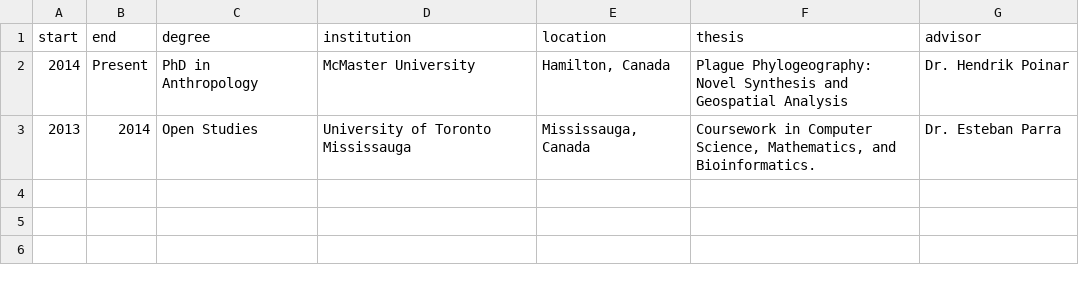
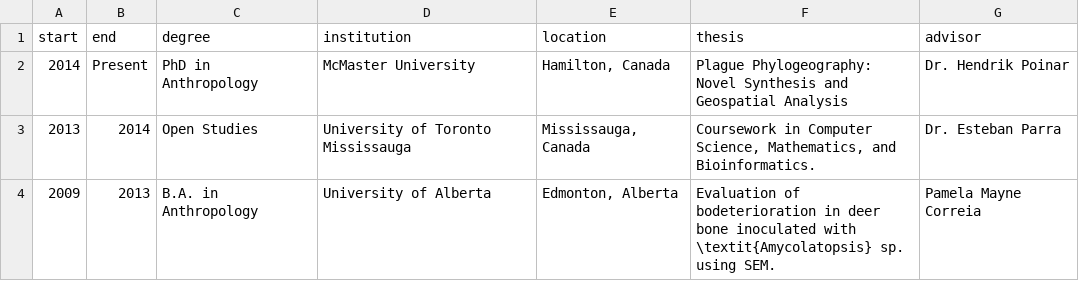
Before and after one commit to ktmeaton/awesome-cv, a TSV file: metadata/education.tsv, drawn as a sheet; the diff names each change by its address in the sheet, - before the commit and + after, or states it on an @@ line.

Commit message:
successful run of education

```diff
--- a/metadata/education.tsv
+++ b/metadata/education.tsv
+row 4: 2009 | 2013 | B.A. in Anthropology | University of Alberta | Edmonton, Alberta | Evaluation of bodeterioration in deer bone inoculated with \textit{Amycolatopsis} sp. using SEM. | Pamela Mayne Correia
```
Also changed, not shown: 4 other files.
